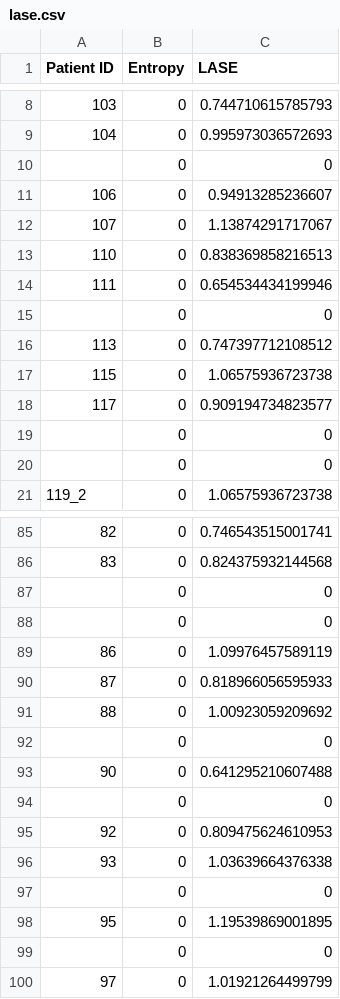
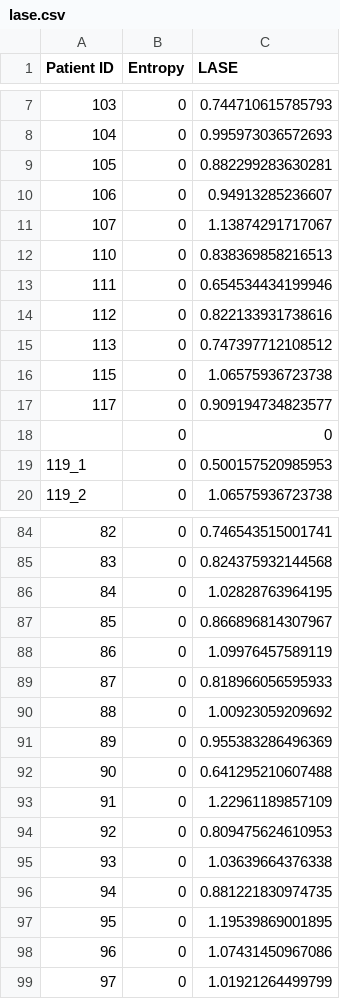
Before and after one commit to FilippoUslenghi/LA_entropy, a CSV file: lase.csv, drawn as a sheet; only a part is shown, gaps mark what is left out; removed rows and columns are numbered as before the commit, all else as after; the diff covers the shown part only; the diff names each change by its address in the sheet, - before the commit and + after, or states it on an @@ line.

Commit message:
added lase values for patients with CS pacing

```diff
--- a/lase.csv
+++ b/lase.csv
-row 10:  | 0 | 0
+row 9: 105 | 0 | 0.882299283630281
-row 15:  | 0 | 0
+row 14: 112 | 0 | 0.822133931738616
-row 20:  | 0 | 0
+row 19: 119_1 | 0 | 0.500157520985953
-row 87:  | 0 | 0
-row 88:  | 0 | 0
+row 86: 84 | 0 | 1.02828763964195
+row 87: 85 | 0 | 0.866896814307967
-row 92:  | 0 | 0
+row 91: 89 | 0 | 0.955383286496369
-row 94:  | 0 | 0
+row 93: 91 | 0 | 1.22961189857109
-row 97:  | 0 | 0
+row 96: 94 | 0 | 0.881221830974735
-row 99:  | 0 | 0
+row 98: 96 | 0 | 1.07431450967086
```
Also changed, not shown: 7 added rows and 8 removed rows elsewhere in this file.
